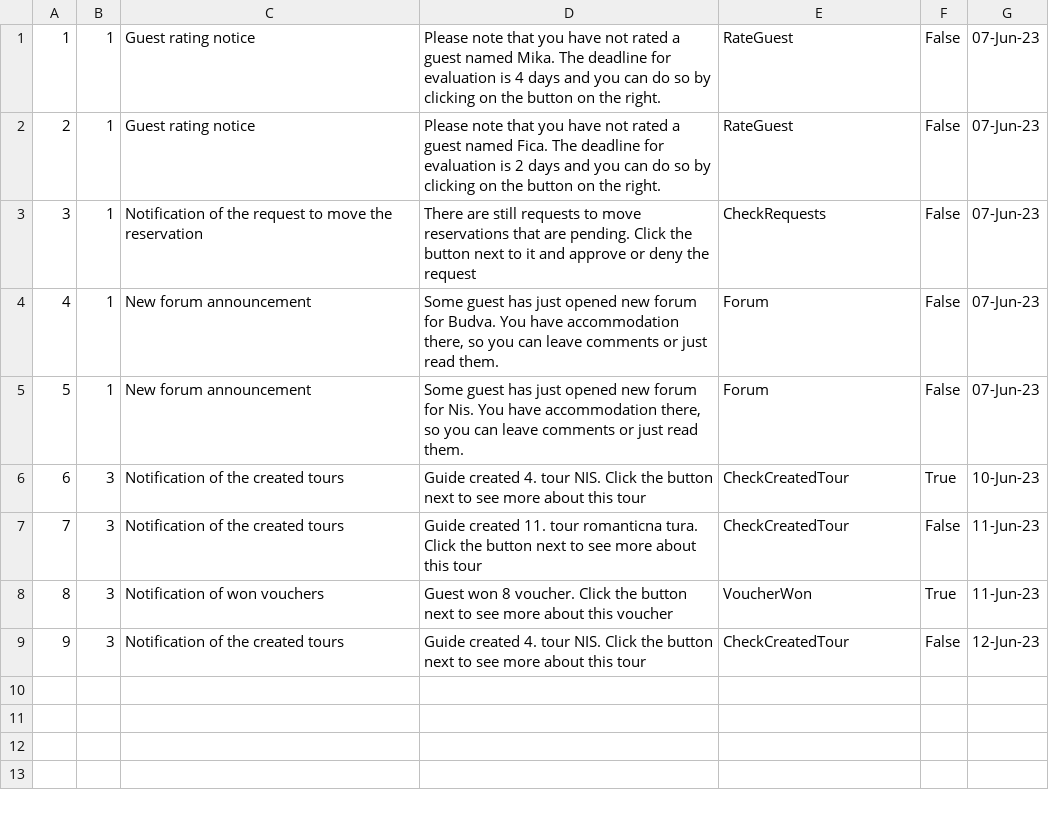
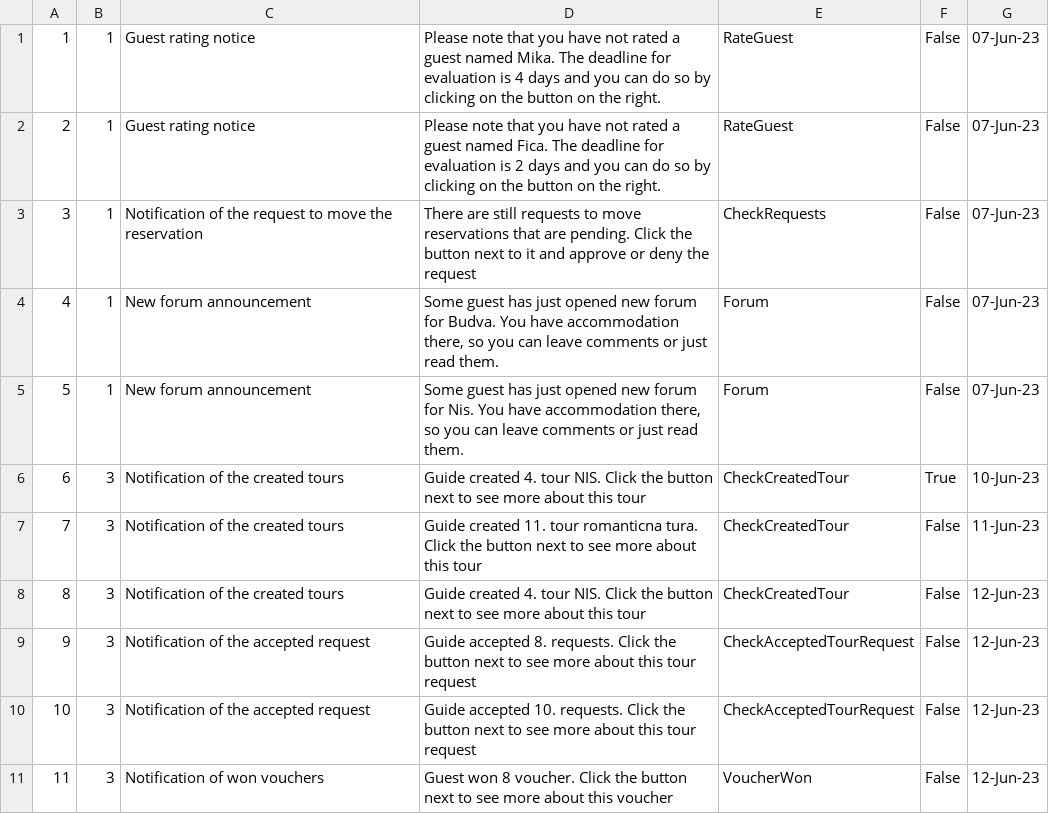
Before and after one commit to HelenaJovic/SIMS-Projekat, a CSV file: InitialProject/InitialProject/Resources/Data/notifications.csv, drawn as a sheet; removed rows and columns are numbered as before the commit, all else as after; the diff names each change by its address in the sheet, - before the commit and + after, or states it on an @@ line.

```diff
--- a/InitialProject/InitialProject/Resources/Data/notifications.csv
+++ b/InitialProject/InitialProject/Resources/Data/notifications.csv
-row 8: 8 | 3 | Notification of won vouchers | Guest won 8 voucher. Click the button next to see more about this voucher | VoucherWon | True | 11-Jun-23
@@ column A renumbered in row 8 @@
+row 9: 9 | 3 | Notification of the accepted request | Guide accepted 8. requests. Click the button next to see more about this tour request | CheckAcceptedTourRequest | False | 12-Jun-23
+row 10: 10 | 3 | Notification of the accepted request | Guide accepted 10. requests. Click the button next to see more about this tour request | CheckAcceptedTourRequest | False | 12-Jun-23
+row 11: 11 | 3 | Notification of won vouchers | Guest won 8 voucher. Click the button next to see more about this voucher | VoucherWon | False | 12-Jun-23
```
Also changed, not shown: InitialProject/InitialProject/Resources/Data/images.csv, InitialProject/InitialProject/Resources/Data/tourattendances.csv, 26 other files.
